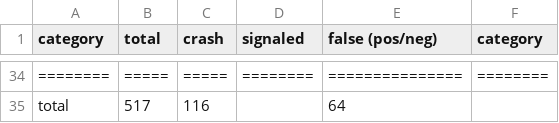
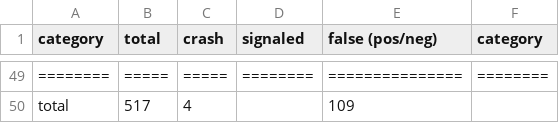
Before and after one commit to atlas-brown/rt, a CSV file: evaluation_results/with_annotations/summary.csv, drawn as a sheet; only a part is shown, gaps mark what is left out; addresses are those after the commit; the diff covers the shown part only; the diff names each change by its address in the sheet, - before the commit and + after, or states it on an @@ line.

```diff
--- a/evaluation_results/with_annotations/summary.csv
+++ b/evaluation_results/with_annotations/summary.csv
-C50 (crash): 116
+C50 (crash): 4
-E50 (false (pos/neg)): 64
+E50 (false (pos/neg)): 109
```
Also changed, not shown: 20 added rows, 5 removed rows and 9 edited cells elsewhere in this file, 11 other files.
